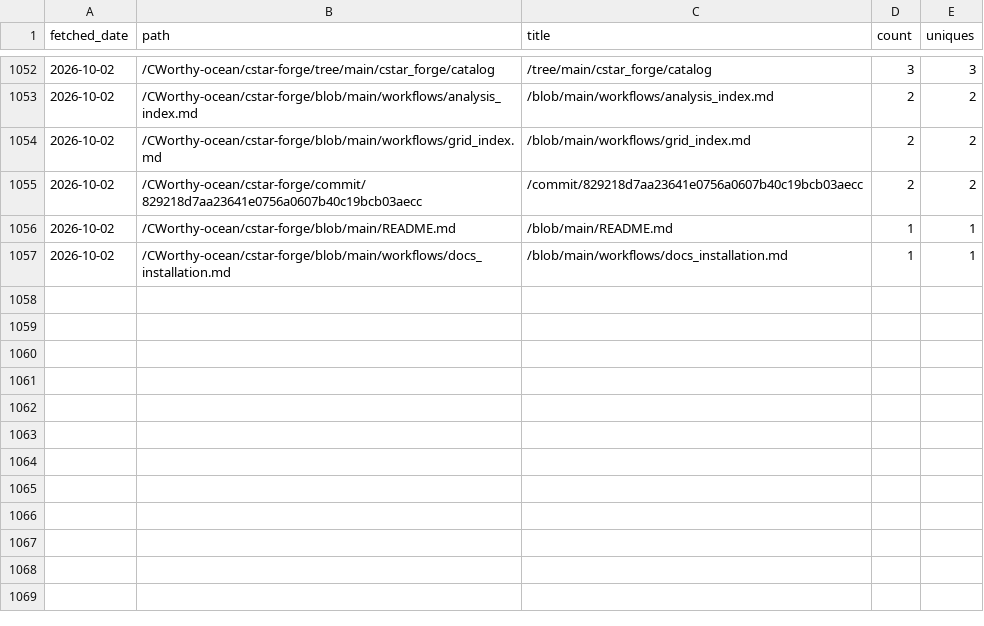
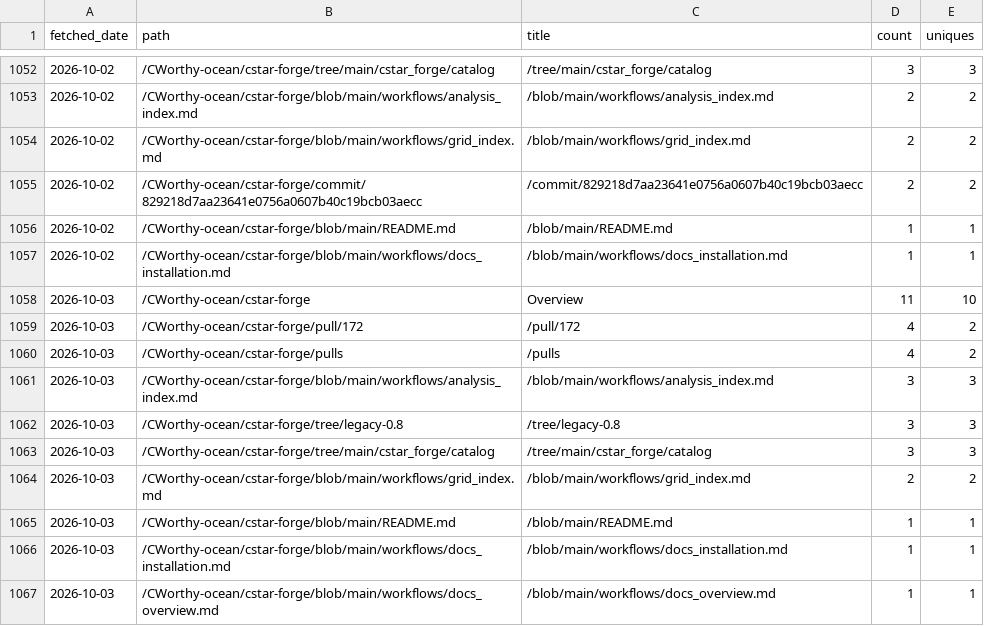
Before and after one commit to CWorthy-ocean/cworthy-gh-metrics, a CSV file: data/CWorthy-ocean/cson-forge/paths.csv, drawn as a sheet; only a part is shown, gaps mark what is left out.

```diff
--- a/data/CWorthy-ocean/cson-forge/paths.csv
+++ b/data/CWorthy-ocean/cson-forge/paths.csv
@@ -1057 +1057,11 @@ fetched_date,path,title,count,uniques
 2026-10-02,/CWorthy-ocean/cstar-forge/blob/main/workflows/docs_installation.md,/blob/main/workflows/docs_installation.md,1,1
+2026-10-03,/CWorthy-ocean/cstar-forge,Overview,11,10
+2026-10-03,/CWorthy-ocean/cstar-forge/pull/172,/pull/172,4,2
+2026-10-03,/CWorthy-ocean/cstar-forge/pulls,/pulls,4,2
+2026-10-03,/CWorthy-ocean/cstar-forge/blob/main/workflows/analysis_index.md,/blob/main/workflows/analysis_index.md,3,3
+2026-10-03,/CWorthy-ocean/cstar-forge/tree/legacy-0.8,/tree/legacy-0.8,3,3
+2026-10-03,/CWorthy-ocean/cstar-forge/tree/main/cstar_forge/catalog,/tree/main/cstar_forge/catalog,3,3
+2026-10-03,/CWorthy-ocean/cstar-forge/blob/main/workflows/grid_index.md,/blob/main/workflows/grid_index.md,2,2
+2026-10-03,/CWorthy-ocean/cstar-forge/blob/main/README.md,/blob/main/README.md,1,1
+2026-10-03,/CWorthy-ocean/cstar-forge/blob/main/workflows/docs_installation.md,/blob/main/workflows/docs_installation.md,1,1
+2026-10-03,/CWorthy-ocean/cstar-forge/blob/main/workflows/docs_overview.md,/blob/main/workflows/docs_overview.md,1,1
```
Also changed, not shown: data/CWorthy-ocean/C-Star/paths.csv, data/CWorthy-ocean/C-Star/referrers.csv, 23 other files.
